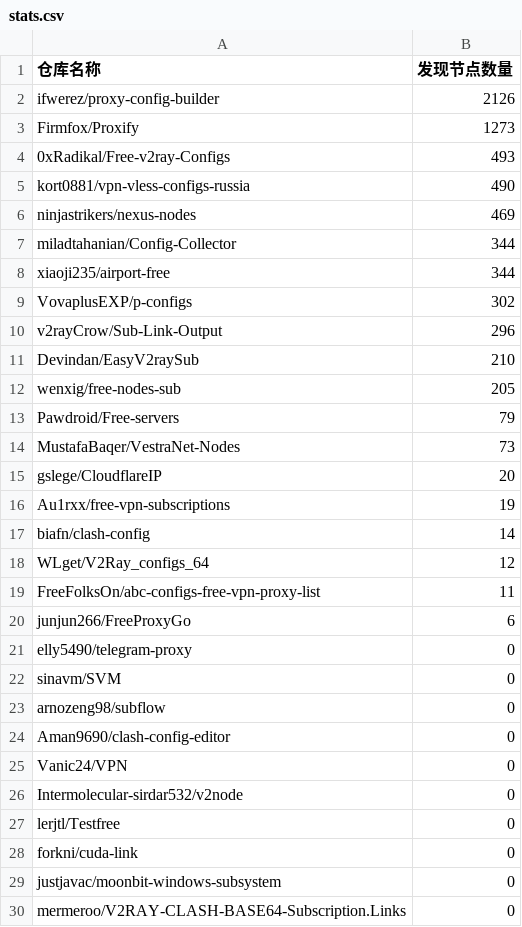
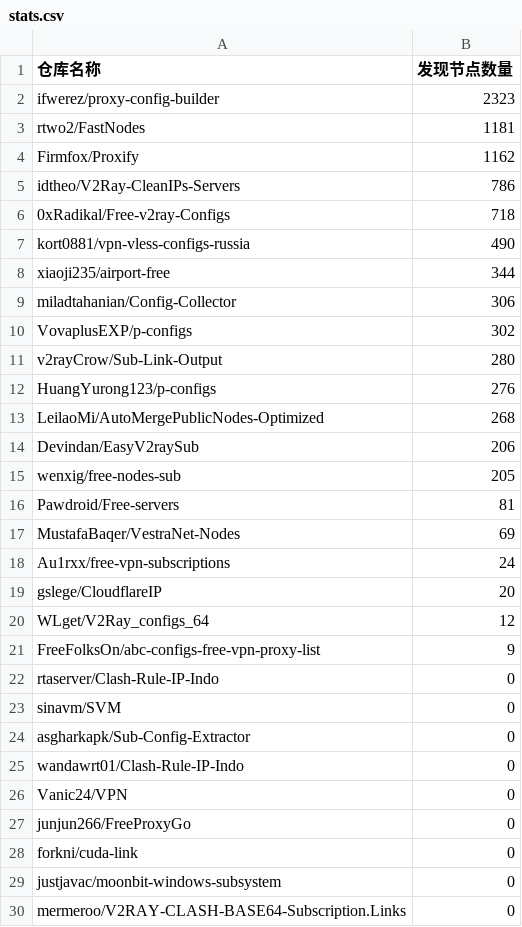
Before and after one commit to qjlxg/off, a CSV file: results/stats.csv, drawn as a sheet.

```diff
--- a/results/stats.csv
+++ b/results/stats.csv
@@ -1,28 +1,28 @@
 仓库名称,发现节点数量
-ifwerez/proxy-config-builder,2126
-Firmfox/Proxify,1273
-0xRadikal/Free-v2ray-Configs,493
+ifwerez/proxy-config-builder,2323
+rtwo2/FastNodes,1181
+Firmfox/Proxify,1162
+idtheo/V2Ray-CleanIPs-Servers,786
+0xRadikal/Free-v2ray-Configs,718
 kort0881/vpn-vless-configs-russia,490
-ninjastrikers/nexus-nodes,469
-miladtahanian/Config-Collector,344
 xiaoji235/airport-free,344
+miladtahanian/Config-Collector,306
 VovaplusEXP/p-configs,302
-v2rayCrow/Sub-Link-Output,296
-Devindan/EasyV2raySub,210
+v2rayCrow/Sub-Link-Output,280
+HuangYurong123/p-configs,276
+LeilaoMi/AutoMergePublicNodes-Optimized,268
+Devindan/EasyV2raySub,206
 wenxig/free-nodes-sub,205
-Pawdroid/Free-servers,79
-MustafaBaqer/VestraNet-Nodes,73
+Pawdroid/Free-servers,81
+MustafaBaqer/VestraNet-Nodes,69
+Au1rxx/free-vpn-subscriptions,24
 gslege/CloudflareIP,20
-Au1rxx/free-vpn-subscriptions,19
-biafn/clash-config,14
 WLget/V2Ray_configs_64,12
-FreeFolksOn/abc-configs-free-vpn-proxy-list,11
-junjun266/FreeProxyGo,6
-elly5490/telegram-proxy,0
+FreeFolksOn/abc-configs-free-vpn-proxy-list,9
+rtaserver/Clash-Rule-IP-Indo,0
 sinavm/SVM,0
-arnozeng98/subflow,0
-Aman9690/clash-config-editor,0
+asgharkapk/Sub-Config-Extractor,0
+wandawrt01/Clash-Rule-IP-Indo,0
 Vanic24/VPN,0
-Intermolecular-sirdar532/v2node,0
-lerjtl/Testfree,0
+junjun266/FreeProxyGo,0
 forkni/cuda-link,0
```
Also changed, not shown: 1 other file.
